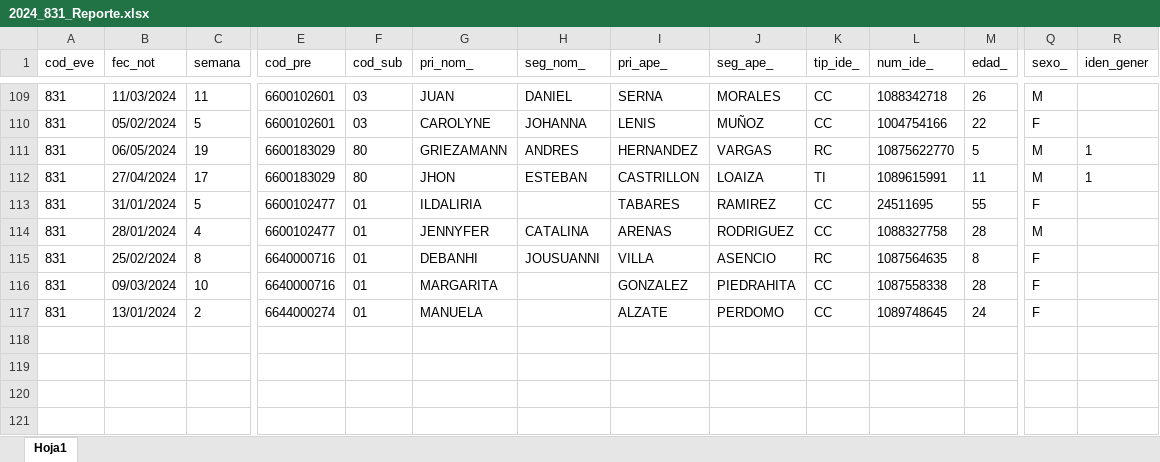
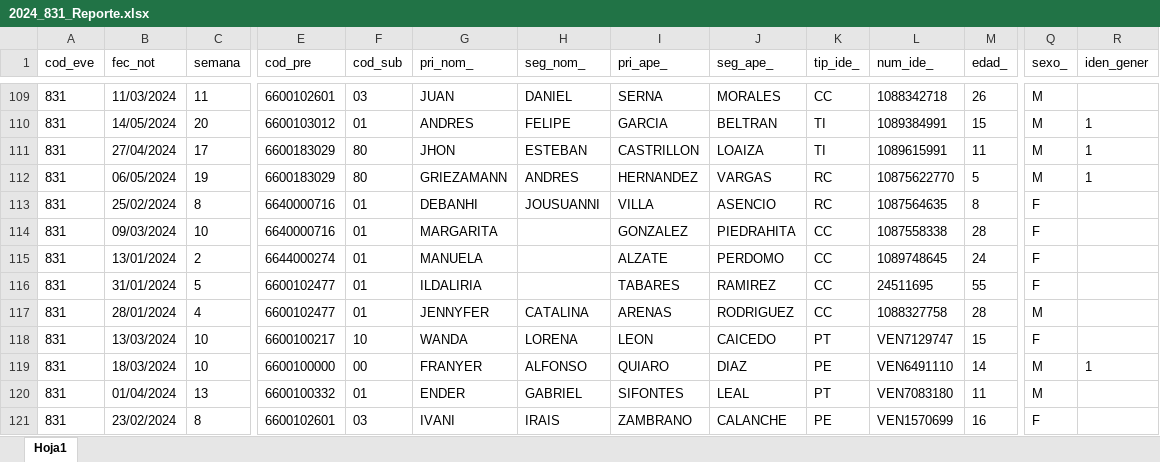
Before and after one commit to sivigilaper/Boletin_epi, an Excel workbook: Boletin_ Epi_Pereira/Datos/2024_831_Reporte.xlsx, sheet Hoja1, drawn as a sheet; only a part is shown, gaps mark what is left out; values as stored, in another font and other column widths than the file's, no borders; the diff covers the shown part only; the diff names each change by its address in the sheet, - before the commit and + after, or states it on an @@ line.

```diff
--- a/Boletin_ Epi_Pereira/Datos/2024_831_Reporte.xlsx (sheet Hoja1)
+++ b/Boletin_ Epi_Pereira/Datos/2024_831_Reporte.xlsx (sheet Hoja1)
-B110 (fec_not): 05/02/2024
+B110 (fec_not): 14/05/2024
-C110 (semana): 5
+C110 (semana): 20
-E110 (cod_pre): 6600102601
+E110 (cod_pre): 6600103012
-F110 (cod_sub): 03
+F110 (cod_sub): 01
-G110 (pri_nom_): CAROLYNE
+G110 (pri_nom_): ANDRES
-H110 (seg_nom_): JOHANNA
+H110 (seg_nom_): FELIPE
-I110 (pri_ape_): LENIS
+I110 (pri_ape_): GARCIA
-J110 (seg_ape_): MUÑOZ
+J110 (seg_ape_): BELTRAN
-K110 (tip_ide_): CC
+K110 (tip_ide_): TI
-L110 (num_ide_): 1004754166
+L110 (num_ide_): 1089384991
-M110 (edad_): 22
+M110 (edad_): 15
-Q110 (sexo_): F
+Q110 (sexo_): M
-R110 (iden_gener): (empty)
+R110 (iden_gener): 1
@@ row 112 moved to row 111: 831 @@
@@ row 113 moved to row 116: 831 @@
@@ row 114 moved to row 117: 831 @@
@@ row 39 moved to row 118: 831 @@
@@ row 38 moved to row 119: 831 @@
@@ row 103 moved to row 120: 831 @@
@@ row 104 moved to row 121: 831 @@
```
Also changed, not shown: 4 added rows, 51 moved rows and 95 edited cells elsewhere in this sheet, Boletin_ Epi_Pereira/Datos/2024_995.xlsx, Boletin_ Epi_Pereira/Datos/2024_998.xlsx.
